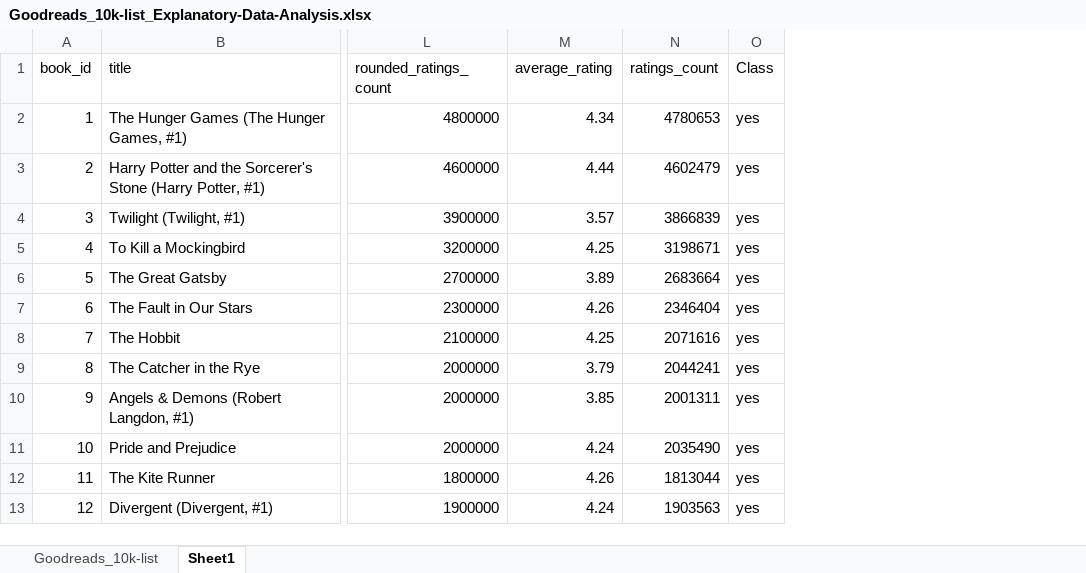
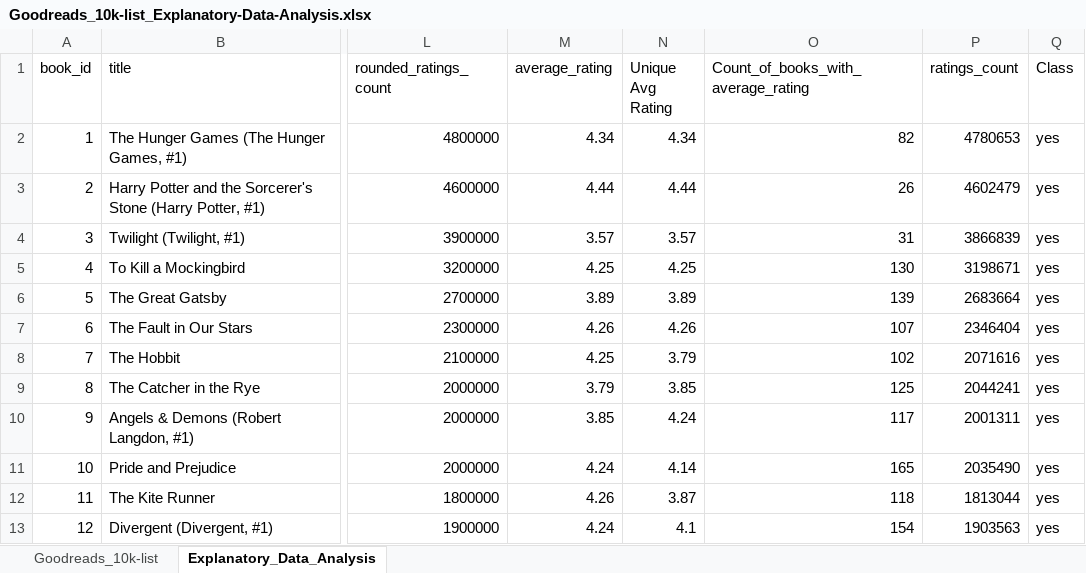
Before and after one commit to ralhassa/msci_446_books, an Excel workbook: Goodreads_10k-list_Explanatory-Data-Analysis.xlsx, sheet Explanatory_Data_Analysis, drawn as a sheet; only a part is shown, gaps mark what is left out; values as stored, in another font and other column widths than the file's, no borders; charts and pictures not drawn; the diff names each change by its address in the sheet, - before the commit and + after, or states it on an @@ line.

Commit message:
Update Goodreads_10k-list_Explanatory-Data-Analysis.xlsx

```diff
--- a/Goodreads_10k-list_Explanatory-Data-Analysis.xlsx (sheet Explanatory_Data_Analysis)
+++ b/Goodreads_10k-list_Explanatory-Data-Analysis.xlsx (sheet Explanatory_Data_Analysis)
-sheet tab: Sheet1
+sheet tab: Explanatory_Data_Analysis
+column N (Unique Avg Rating), rows 2-13: 4.34 | 4.44 | 3.57 | 4.25 | 3.89 | 4.26 | 3.79 | 3.85 | 4.24 | 4.14 | 3.87 | 4.1
+column O, rows 1-13: Count_of_books_with_average_rating | 82 | 26 | 31 | 130 | 139 | 107 | 102 | 125 | 117 | 165 | 118 | 154
```
Also changed, not shown: formulas that keep their value, charts or pictures.
